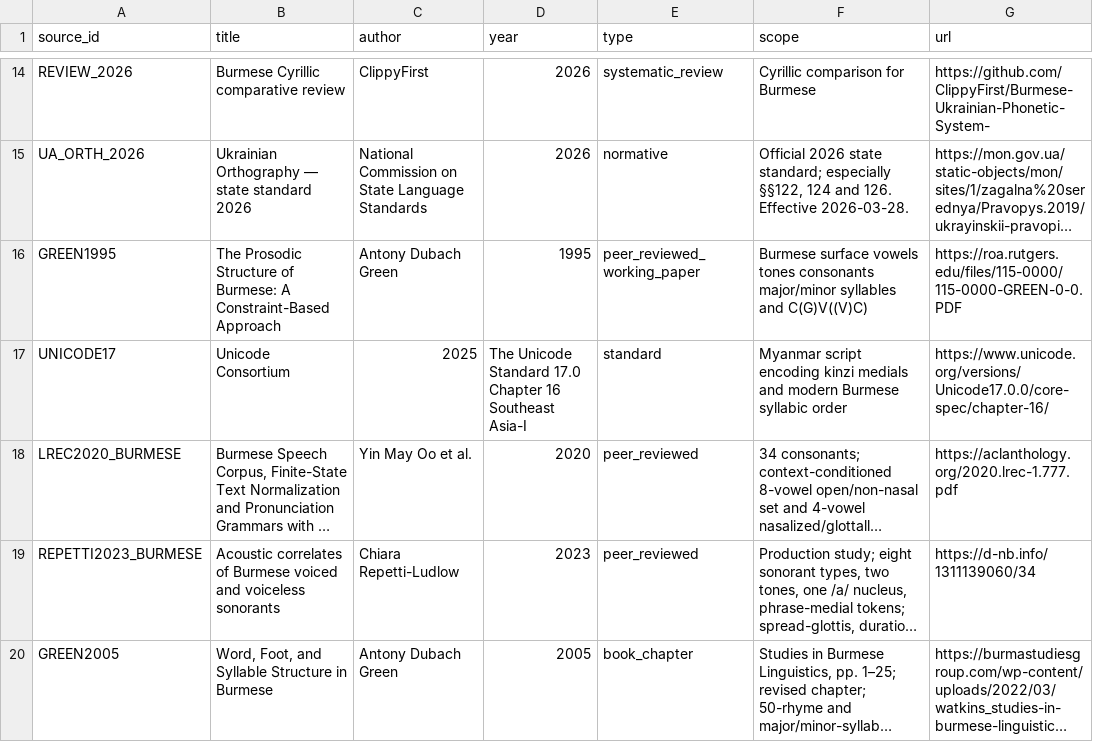
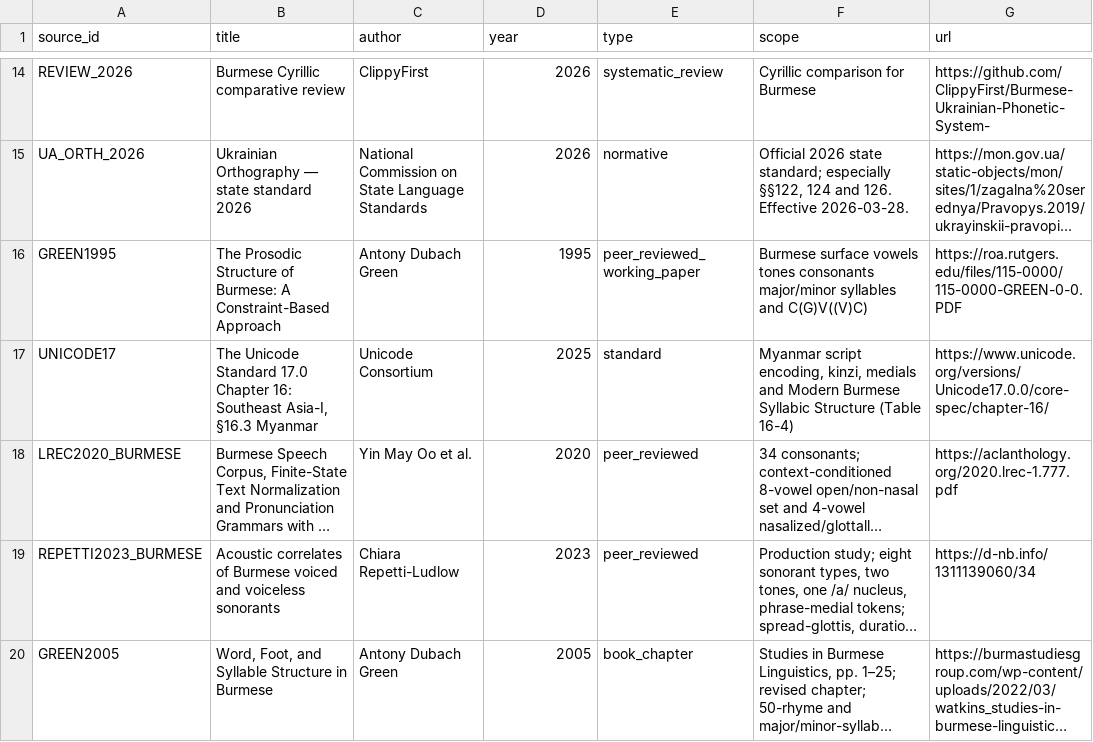
Before and after one commit to ClippyFirst/Burmese-Ukrainian-Phonetic-System, a CSV file: data/burmese/sources.csv, drawn as a sheet; only a part is shown, gaps mark what is left out; long unchanged cells end in …; the diff names each change by its address in the sheet, - before the commit and + after, or states it on an @@ line.

Commit message:
docs: record shared structural projection and Unicode audit

```diff
--- a/data/burmese/sources.csv
+++ b/data/burmese/sources.csv
-B17 (title): Unicode Consortium
+B17 (title): The Unicode Standard 17.0 Chapter 16: Southeast Asia-I, §16.3 Myanmar
-C17 (author): 2025
+C17 (author): Unicode Consortium
-D17 (year): The Unicode Standard 17.0 Chapter 16 Southeast Asia-I
+D17 (year): 2025
-F17 (scope): Myanmar script encoding kinzi medials and modern Burmese syllabic order
+F17 (scope): Myanmar script encoding, kinzi, medials and Modern Burmese Syllabic Structure (Table 16-4)
```
Also changed, not shown: 6 other files.
